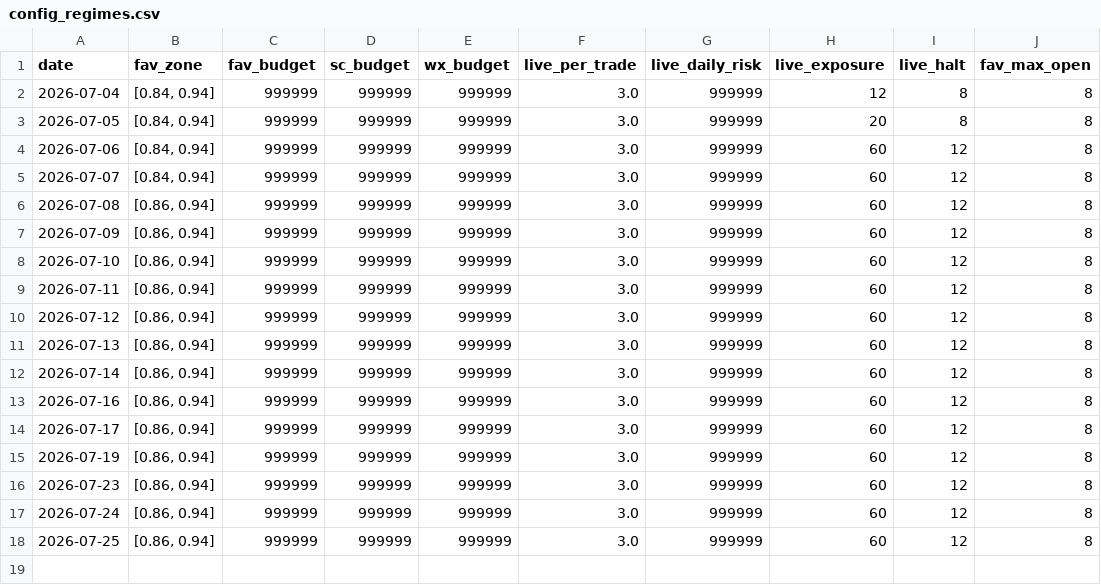
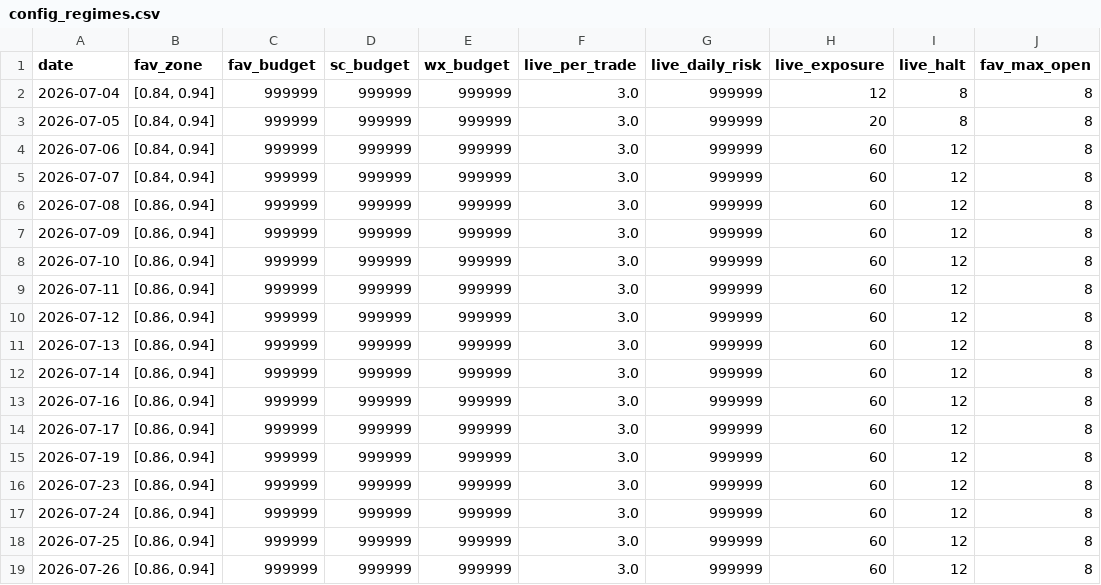
Before and after one commit to xbh970722/Polymarket-Kelshi, a CSV file: reports/config_regimes.csv, drawn as a sheet.

```diff
--- a/reports/config_regimes.csv
+++ b/reports/config_regimes.csv
@@ -18 +18,2 @@ date,fav_zone,fav_budget,sc_budget,wx_budget,live_per_trade,live_daily_risk,live
 2026-07-25,"[0.86, 0.94]",999999,999999,999999,3.0,999999,60,12,8
+2026-07-26,"[0.86, 0.94]",999999,999999,999999,3.0,999999,60,12,8
```
Also changed, not shown: reports/pnl_history.csv, 3 other files.
